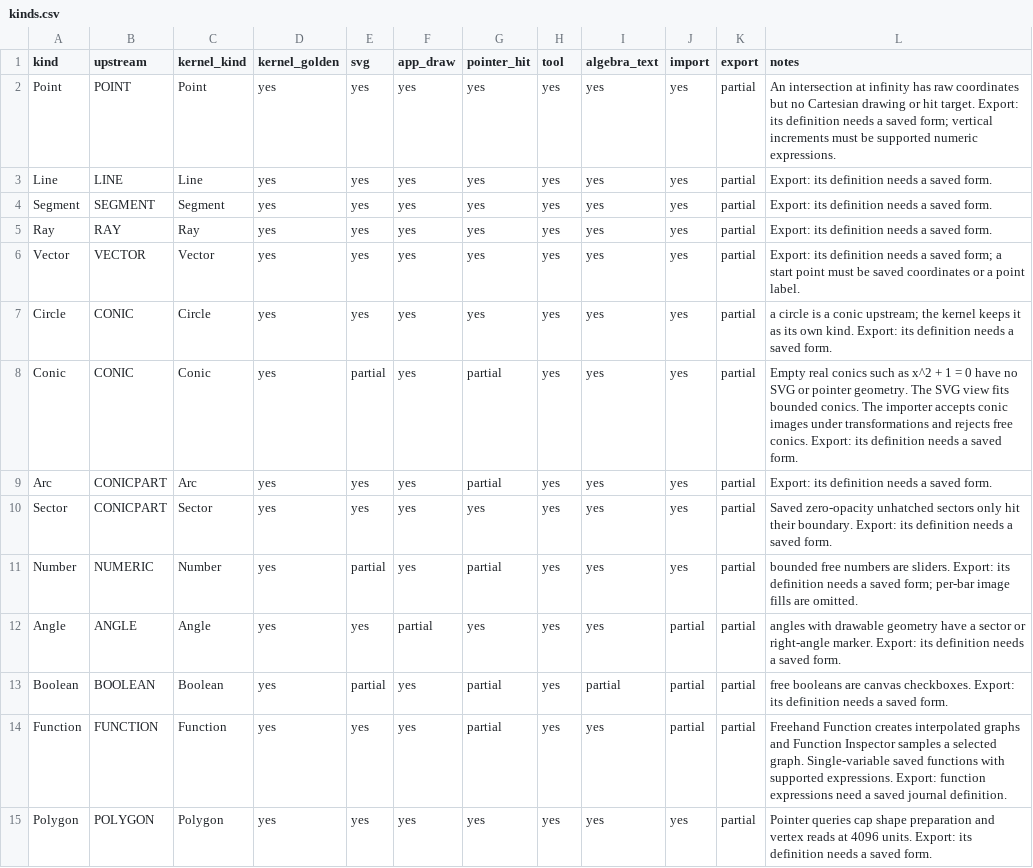
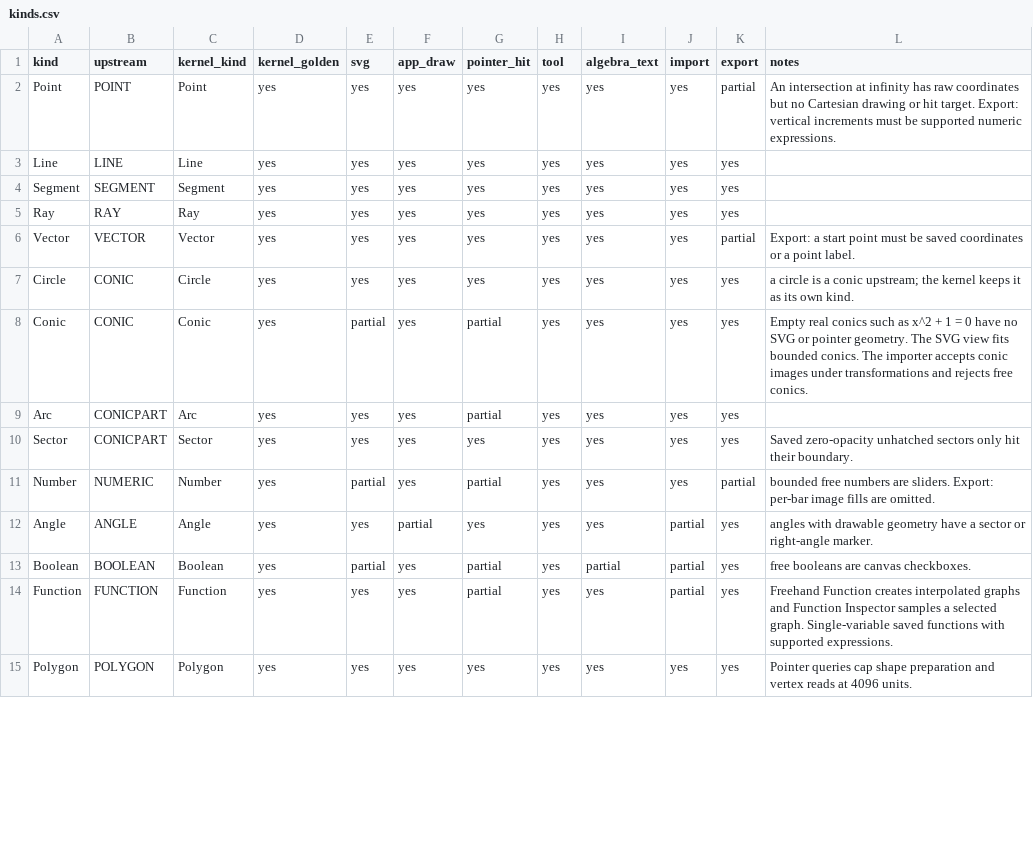
Before and after one commit to jash90/geokernel, a CSV file: docs/kinds.csv, drawn as a sheet; only a part is shown; the diff covers the shown part only.

Commit message:
Export live construction definitions and fixed segments

```diff
--- a/docs/kinds.csv
+++ b/docs/kinds.csv
@@ -1,15 +1,15 @@
 kind,upstream,kernel_kind,kernel_golden,svg,app_draw,pointer_hit,tool,algebra_text,import,export,notes
-Point,POINT,Point,yes,yes,yes,yes,yes,yes,yes,partial,An intersection at infinity has raw coordinates but no Cartesian drawing or hit target. Export: its definition needs a saved form; vertical increments must be supported numeric expressions.
-Line,LINE,Line,yes,yes,yes,yes,yes,yes,yes,partial,Export: its definition needs a saved form.
-Segment,SEGMENT,Segment,yes,yes,yes,yes,yes,yes,yes,partial,Export: its definition needs a saved form.
-Ray,RAY,Ray,yes,yes,yes,yes,yes,yes,yes,partial,Export: its definition needs a saved form.
-Vector,VECTOR,Vector,yes,yes,yes,yes,yes,yes,yes,partial,Export: its definition needs a saved form; a start point must be saved coordinates or a point label.
-Circle,CONIC,Circle,yes,yes,yes,yes,yes,yes,yes,partial,a circle is a conic upstream; the kernel keeps it as its own kind. Export: its definition needs a saved form.
-Conic,CONIC,Conic,yes,partial,yes,partial,yes,yes,yes,partial,Empty real conics such as x^2 + 1 = 0 have no SVG or pointer geometry. The SVG view fits bounded conics. The importer accepts conic images under transformations and rejects free conics. Export: its definition needs a saved form.
-Arc,CONICPART,Arc,yes,yes,yes,partial,yes,yes,yes,partial,Export: its definition needs a saved form.
-Sector,CONICPART,Sector,yes,yes,yes,yes,yes,yes,yes,partial,Saved zero-opacity unhatched sectors only hit their boundary. Export: its definition needs a saved form.
-Number,NUMERIC,Number,yes,partial,yes,partial,yes,yes,yes,partial,bounded free numbers are sliders. Export: its definition needs a saved form; per-bar image fills are omitted.
-Angle,ANGLE,Angle,yes,yes,partial,yes,yes,yes,partial,partial,angles with drawable geometry have a sector or right-angle marker. Export: its definition needs a saved form.
-Boolean,BOOLEAN,Boolean,yes,partial,yes,partial,yes,partial,partial,partial,free booleans are canvas checkboxes. Export: its definition needs a saved form.
-Function,FUNCTION,Function,yes,yes,yes,partial,yes,yes,partial,partial,Freehand Function creates interpolated graphs and Function Inspector samples a selected graph. Single-variable saved functions with supported expressions. Export: function expressions need a saved journal definition.
-Polygon,POLYGON,Polygon,yes,yes,yes,yes,yes,yes,yes,partial,Pointer queries cap shape preparation and vertex reads at 4096 units. Export: its definition needs a saved form.
+Point,POINT,Point,yes,yes,yes,yes,yes,yes,yes,partial,An intersection at infinity has raw coordinates but no Cartesian drawing or hit target. Export: vertical increments must be supported numeric expressions.
+Line,LINE,Line,yes,yes,yes,yes,yes,yes,yes,yes,
+Segment,SEGMENT,Segment,yes,yes,yes,yes,yes,yes,yes,yes,
+Ray,RAY,Ray,yes,yes,yes,yes,yes,yes,yes,yes,
+Vector,VECTOR,Vector,yes,yes,yes,yes,yes,yes,yes,partial,Export: a start point must be saved coordinates or a point label.
+Circle,CONIC,Circle,yes,yes,yes,yes,yes,yes,yes,yes,a circle is a conic upstream; the kernel keeps it as its own kind.
+Conic,CONIC,Conic,yes,partial,yes,partial,yes,yes,yes,yes,Empty real conics such as x^2 + 1 = 0 have no SVG or pointer geometry. The SVG view fits bounded conics. The importer accepts conic images under transformations and rejects free conics.
+Arc,CONICPART,Arc,yes,yes,yes,partial,yes,yes,yes,yes,
+Sector,CONICPART,Sector,yes,yes,yes,yes,yes,yes,yes,yes,Saved zero-opacity unhatched sectors only hit their boundary.
+Number,NUMERIC,Number,yes,partial,yes,partial,yes,yes,yes,partial,bounded free numbers are sliders. Export: per-bar image fills are omitted.
+Angle,ANGLE,Angle,yes,yes,partial,yes,yes,yes,partial,yes,angles with drawable geometry have a sector or right-angle marker.
+Boolean,BOOLEAN,Boolean,yes,partial,yes,partial,yes,partial,partial,yes,free booleans are canvas checkboxes.
+Function,FUNCTION,Function,yes,yes,yes,partial,yes,yes,partial,yes,Freehand Function creates interpolated graphs and Function Inspector samples a selected graph. Single-variable saved functions with supported expressions.
+Polygon,POLYGON,Polygon,yes,yes,yes,yes,yes,yes,yes,yes,Pointer queries cap shape preparation and vertex reads at 4096 units.
```
Also changed, not shown: 19 edited cells elsewhere in this file, 17 other files.
